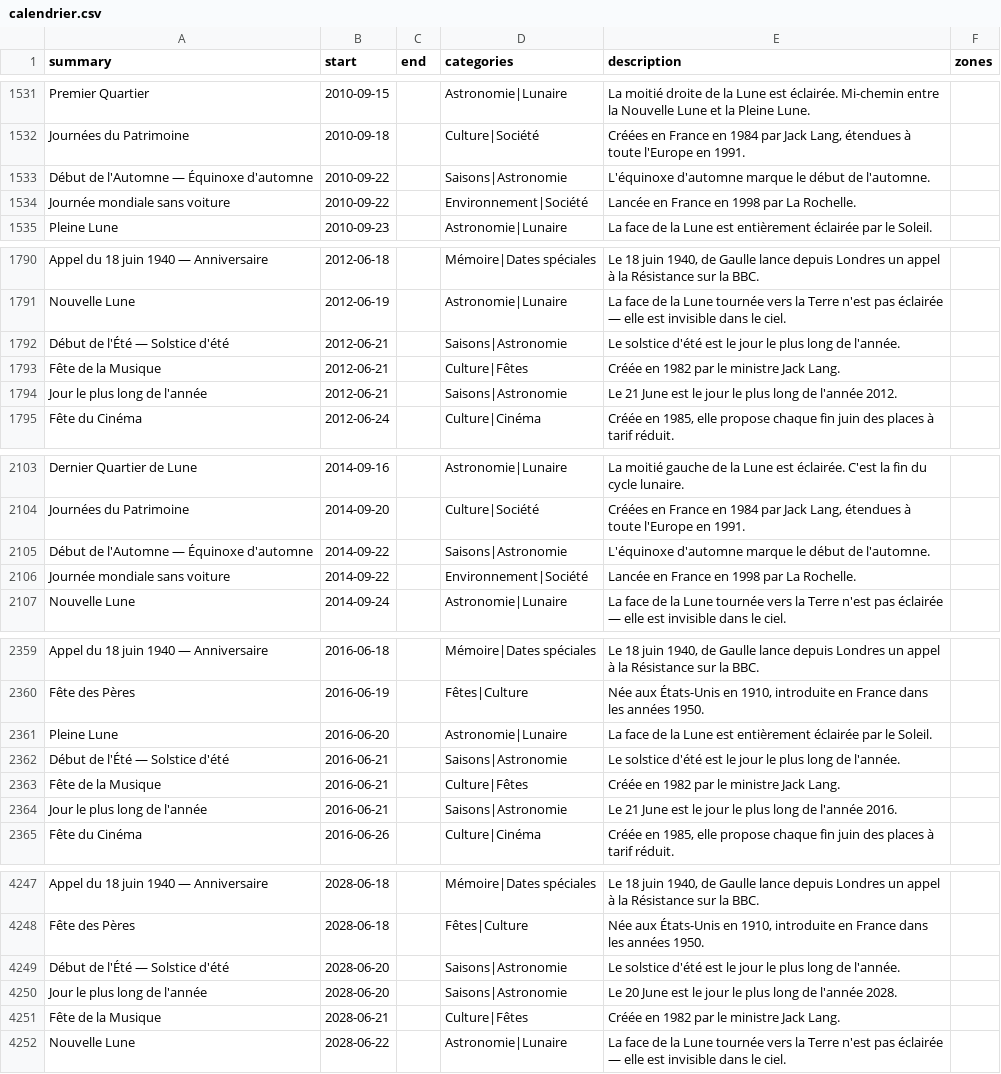
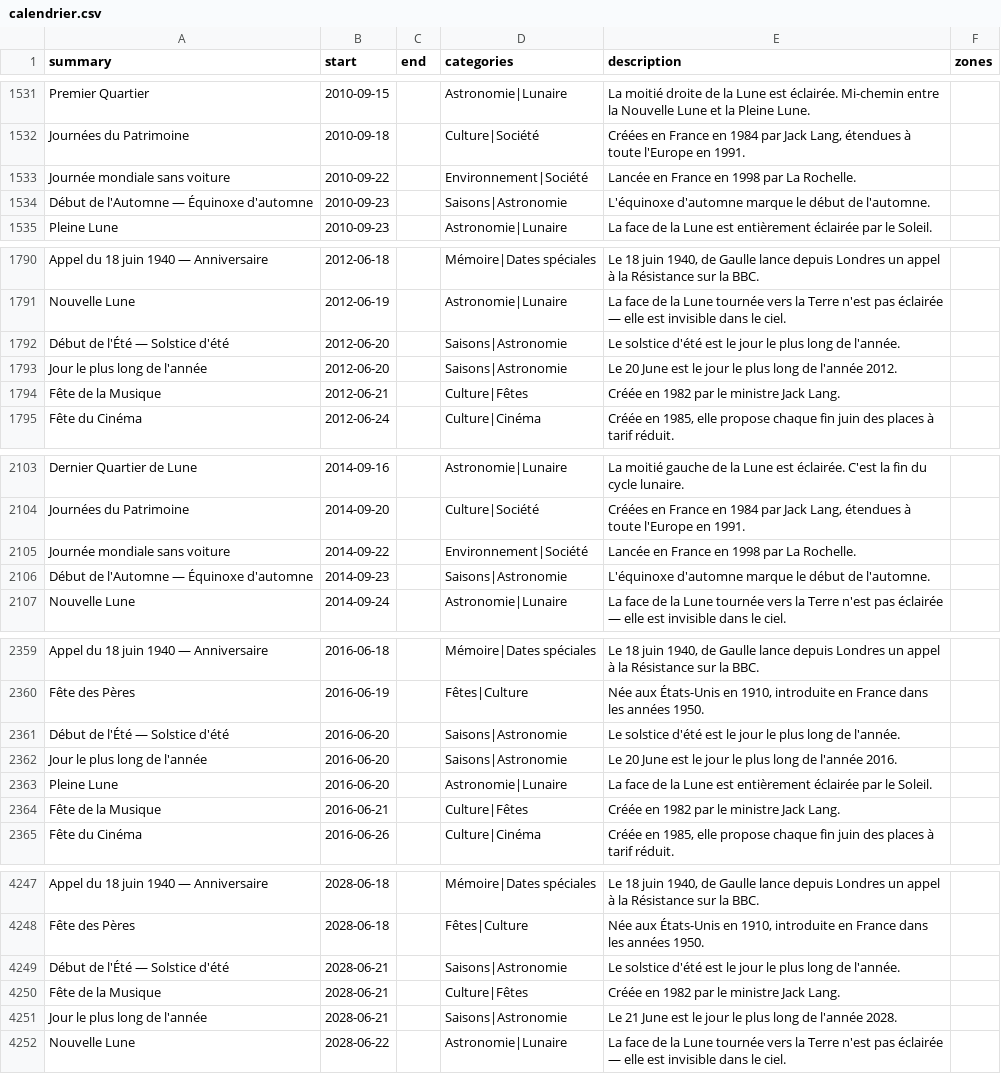
Before and after one commit to TiboTsr/calendrier-france-ics, a CSV file: calendrier.csv, drawn as a sheet; only a part is shown, gaps mark what is left out; the diff covers the shown part only.

```diff
--- a/calendrier.csv
+++ b/calendrier.csv
@@ -1532,4 +1532,4 @@ Premier Quartier,2010-09-15,,Astronomie|Lunaire,La moitié droite de la Lune est
 Journées du Patrimoine,2010-09-18,,Culture|Société,"Créées en France en 1984 par Jack Lang, étendues à toute l'Europe en 1991.",
-Début de l'Automne — Équinoxe d'automne,2010-09-22,,Saisons|Astronomie,L'équinoxe d'automne marque le début de l'automne.,
 Journée mondiale sans voiture,2010-09-22,,Environnement|Société,Lancée en France en 1998 par La Rochelle.,
+Début de l'Automne — Équinoxe d'automne,2010-09-23,,Saisons|Astronomie,L'équinoxe d'automne marque le début de l'automne.,
 Pleine Lune,2010-09-23,,Astronomie|Lunaire,La face de la Lune est entièrement éclairée par le Soleil.,
@@ -1791,5 +1791,5 @@ Appel du 18 juin 1940 — Anniversaire,2012-06-18,,Mémoire|Dates spéciales,"Le
 Nouvelle Lune,2012-06-19,,Astronomie|Lunaire,La face de la Lune tournée vers la Terre n'est pas éclairée — elle est invisible dans le ciel.,
-Début de l'Été — Solstice d'été,2012-06-21,,Saisons|Astronomie,Le solstice d'été est le jour le plus long de l'année.,
+Début de l'Été — Solstice d'été,2012-06-20,,Saisons|Astronomie,Le solstice d'été est le jour le plus long de l'année.,
+Jour le plus long de l'année,2012-06-20,,Saisons|Astronomie,Le 20 June est le jour le plus long de l'année 2012.,
 Fête de la Musique,2012-06-21,,Culture|Fêtes,Créée en 1982 par le ministre Jack Lang.,
-Jour le plus long de l'année,2012-06-21,,Saisons|Astronomie,Le 21 June est le jour le plus long de l'année 2012.,
 Fête du Cinéma,2012-06-24,,Culture|Cinéma,"Créée en 1985, elle propose chaque fin juin des places à tarif réduit.",
@@ -2104,4 +2104,4 @@ Dernier Quartier de Lune,2014-09-16,,Astronomie|Lunaire,La moitié gauche de la
 Journées du Patrimoine,2014-09-20,,Culture|Société,"Créées en France en 1984 par Jack Lang, étendues à toute l'Europe en 1991.",
-Début de l'Automne — Équinoxe d'automne,2014-09-22,,Saisons|Astronomie,L'équinoxe d'automne marque le début de l'automne.,
 Journée mondiale sans voiture,2014-09-22,,Environnement|Société,Lancée en France en 1998 par La Rochelle.,
+Début de l'Automne — Équinoxe d'automne,2014-09-23,,Saisons|Astronomie,L'équinoxe d'automne marque le début de l'automne.,
 Nouvelle Lune,2014-09-24,,Astronomie|Lunaire,La face de la Lune tournée vers la Terre n'est pas éclairée — elle est invisible dans le ciel.,
@@ -2360,6 +2360,6 @@ Appel du 18 juin 1940 — Anniversaire,2016-06-18,,Mémoire|Dates spéciales,"Le
 Fête des Pères,2016-06-19,,Fêtes|Culture,"Née aux États-Unis en 1910, introduite en France dans les années 1950.",
+Début de l'Été — Solstice d'été,2016-06-20,,Saisons|Astronomie,Le solstice d'été est le jour le plus long de l'année.,
+Jour le plus long de l'année,2016-06-20,,Saisons|Astronomie,Le 20 June est le jour le plus long de l'année 2016.,
 Pleine Lune,2016-06-20,,Astronomie|Lunaire,La face de la Lune est entièrement éclairée par le Soleil.,
-Début de l'Été — Solstice d'été,2016-06-21,,Saisons|Astronomie,Le solstice d'été est le jour le plus long de l'année.,
 Fête de la Musique,2016-06-21,,Culture|Fêtes,Créée en 1982 par le ministre Jack Lang.,
-Jour le plus long de l'année,2016-06-21,,Saisons|Astronomie,Le 21 June est le jour le plus long de l'année 2016.,
 Fête du Cinéma,2016-06-26,,Culture|Cinéma,"Créée en 1985, elle propose chaque fin juin des places à tarif réduit.",
@@ -4248,5 +4248,5 @@ Appel du 18 juin 1940 — Anniversaire,2028-06-18,,Mémoire|Dates spéciales,"Le
 Fête des Pères,2028-06-18,,Fêtes|Culture,"Née aux États-Unis en 1910, introduite en France dans les années 1950.",
-Début de l'Été — Solstice d'été,2028-06-20,,Saisons|Astronomie,Le solstice d'été est le jour le plus long de l'année.,
-Jour le plus long de l'année,2028-06-20,,Saisons|Astronomie,Le 20 June est le jour le plus long de l'année 2028.,
+Début de l'Été — Solstice d'été,2028-06-21,,Saisons|Astronomie,Le solstice d'été est le jour le plus long de l'année.,
 Fête de la Musique,2028-06-21,,Culture|Fêtes,Créée en 1982 par le ministre Jack Lang.,
+Jour le plus long de l'année,2028-06-21,,Saisons|Astronomie,Le 21 June est le jour le plus long de l'année 2028.,
 Nouvelle Lune,2028-06-22,,Astronomie|Lunaire,La face de la Lune tournée vers la Terre n'est pas éclairée — elle est invisible dans le ciel.,
```
Also changed, not shown: 1 added row, 1 removed row and 3 edited cells elsewhere in this file, 12 other files.
